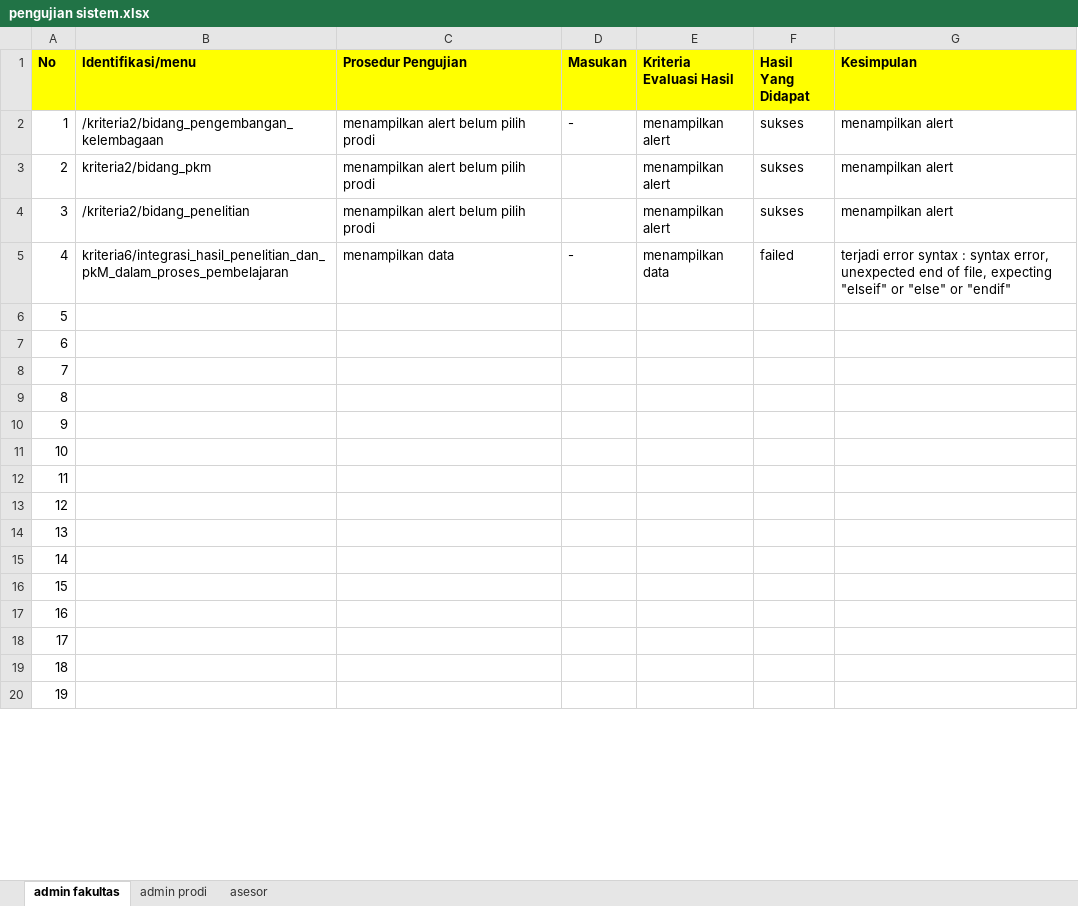
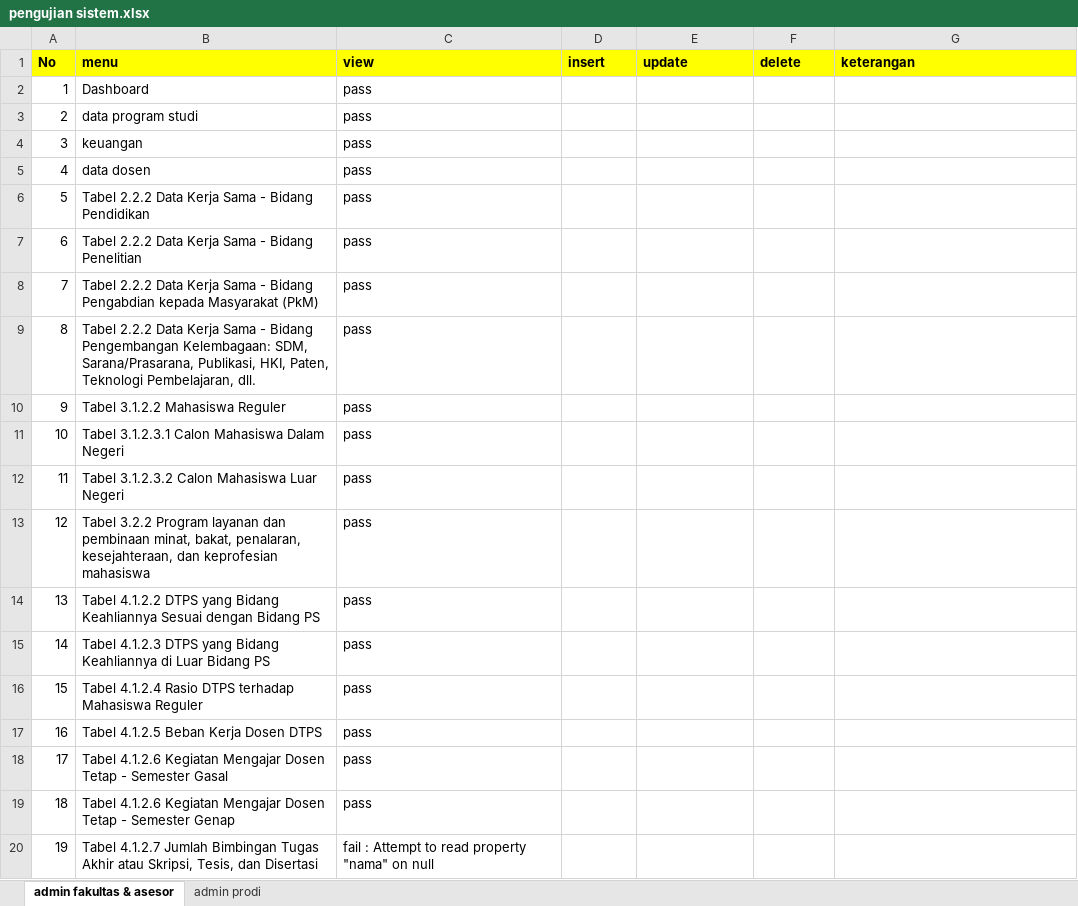
Before and after one commit to fhwattiheluw/sistem-informasi-akreditasi-prodi-K9, an Excel workbook: pengujian sistem.xlsx, sheet admin fakultas & asesor, drawn as a sheet; only a part is shown; values as stored, in another font and other column widths than the file's, no borders; conditional formats and table styles not drawn; the diff covers the shown part only; the diff names each change by its address in the sheet, - before the commit and + after, or states it on an @@ line.

```diff
--- a/pengujian sistem.xlsx (sheet admin fakultas & asesor)
+++ b/pengujian sistem.xlsx (sheet admin fakultas & asesor)
-sheet tab: admin fakultas
+sheet tab: admin fakultas & asesor
-sheet tab: asesor
-B1: Identifikasi/menu
+B1: menu
-C1: Prosedur Pengujian
+C1: view
-D1: Masukan
+D1: insert
-E1: Kriteria Evaluasi Hasil
+E1: update
-F1: Hasil Yang Didapat
+F1: delete
-G1: Kesimpulan
+G1: keterangan
-B2 (menu): /kriteria2/bidang_pengembangan_kelembagaan
+B2 (menu): Dashboard
-C2:C4 (view): menampilkan alert belum pilih prodi
+C2:C4 (view): pass
-D2 (insert): -
+D2 (insert): (empty)
-E2:E4 (update): menampilkan alert
+E2:E4 (update): (empty)
-F2:F4 (delete): sukses
+F2:F4 (delete): (empty)
-G2:G4 (keterangan): menampilkan alert
+G2:G4 (keterangan): (empty)
-B3 (menu): kriteria2/bidang_pkm
+B3 (menu): data program studi
-B4 (menu): /kriteria2/bidang_penelitian
+B4 (menu): keuangan
-B5 (menu): kriteria6/integrasi_hasil_penelitian_dan_pkM_dalam_proses_pembelajaran
+B5 (menu): data dosen
-C5 (view): menampilkan data
+C5 (view): pass
-D5 (insert): -
+D5 (insert): (empty)
-E5 (update): menampilkan data
+E5 (update): (empty)
-F5 (delete): failed
+F5 (delete): (empty)
-G5 (keterangan): terjadi error syntax : syntax error, unexpected end of file, expecting "elseif" or "else" or "endif"
+G5 (keterangan): (empty)
-B6 (menu): (empty)
+B6 (menu): Tabel 2.2.2 Data Kerja Sama - Bidang Pendidikan
-C6:C19 (view): (empty)
+C6:C19 (view): pass
-B7 (menu): (empty)
+B7 (menu): Tabel 2.2.2 Data Kerja Sama - Bidang Penelitian
-B8 (menu): (empty)
+B8 (menu): Tabel 2.2.2 Data Kerja Sama - Bidang Pengabdian kepada Masyarakat (PkM)
-B9 (menu): (empty)
+B9 (menu): Tabel 2.2.2 Data Kerja Sama - Bidang Pengembangan Kelembagaan: SDM, Sarana/Prasarana, Publikasi, HKI, Paten, Teknologi Pembelajaran, dll.
-B10 (menu): (empty)
+B10 (menu): Tabel 3.1.2.2 Mahasiswa Reguler
-B11 (menu): (empty)
+B11 (menu): Tabel 3.1.2.3.1 Calon Mahasiswa Dalam Negeri
-B12 (menu): (empty)
+B12 (menu): Tabel 3.1.2.3.2 Calon Mahasiswa Luar Negeri
-B13 (menu): (empty)
+B13 (menu): Tabel 3.2.2 Program layanan dan pembinaan minat, bakat, penalaran, kesejahteraan, dan keprofesian mahasiswa
-B14 (menu): (empty)
+B14 (menu): Tabel 4.1.2.2 DTPS yang Bidang Keahliannya Sesuai dengan Bidang PS
-B15 (menu): (empty)
+B15 (menu): Tabel 4.1.2.3 DTPS yang Bidang Keahliannya di Luar Bidang PS
-B16 (menu): (empty)
+B16 (menu): Tabel 4.1.2.4 Rasio DTPS terhadap Mahasiswa Reguler
-B17 (menu): (empty)
+B17 (menu): Tabel 4.1.2.5 Beban Kerja Dosen DTPS
-B18 (menu): (empty)
+B18 (menu): Tabel 4.1.2.6 Kegiatan Mengajar Dosen Tetap - Semester Gasal
-B19 (menu): (empty)
+B19 (menu): Tabel 4.1.2.6 Kegiatan Mengajar Dosen Tetap - Semester Genap
-B20 (menu): (empty)
+B20 (menu): Tabel 4.1.2.7 Jumlah Bimbingan Tugas Akhir atau Skripsi, Tesis, dan Disertasi
-C20 (view): (empty)
+C20 (view): fail : Attempt to read property "nama" on null
```
Also changed, not shown: 71 edited cells elsewhere in this sheet, sheet admin prodi, 3 other files.
